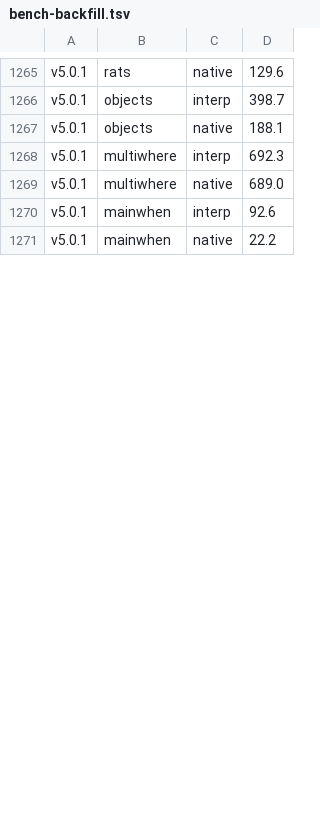
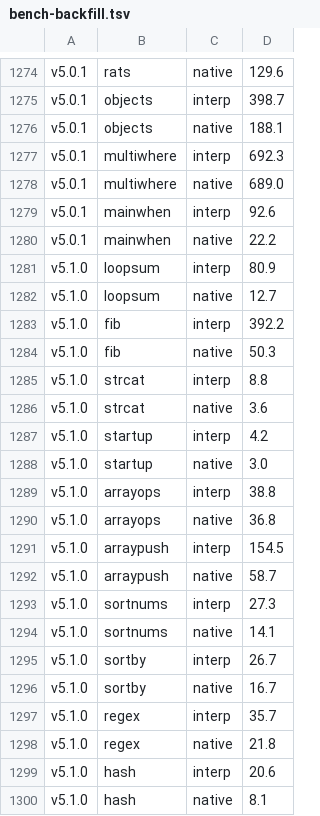
Before and after one commit to ash/raku.online, a TSV file: sites/spec/src/data/bench-backfill.tsv, drawn as a sheet; only a part is shown, gaps mark what is left out; the diff covers the shown part only.

```diff
--- a/sites/spec/src/data/bench-backfill.tsv
+++ b/sites/spec/src/data/bench-backfill.tsv
@@ -1271 +1280,21 @@ v5.0.1	mainwhen	interp	92.6
 v5.0.1	mainwhen	native	22.2
+v5.1.0	loopsum	interp	80.9
+v5.1.0	loopsum	native	12.7
+v5.1.0	fib	interp	392.2
+v5.1.0	fib	native	50.3
+v5.1.0	strcat	interp	8.8
+v5.1.0	strcat	native	3.6
+v5.1.0	startup	interp	4.2
+v5.1.0	startup	native	3.0
+v5.1.0	arrayops	interp	38.8
+v5.1.0	arrayops	native	36.8
+v5.1.0	arraypush	interp	154.5
+v5.1.0	arraypush	native	58.7
+v5.1.0	sortnums	interp	27.3
+v5.1.0	sortnums	native	14.1
+v5.1.0	sortby	interp	26.7
+v5.1.0	sortby	native	16.7
+v5.1.0	regex	interp	35.7
+v5.1.0	regex	native	21.8
+v5.1.0	hash	interp	20.6
+v5.1.0	hash	native	8.1
```
Also changed, not shown: 25 added rows and 35 edited cells elsewhere in this file, 5 other files.
